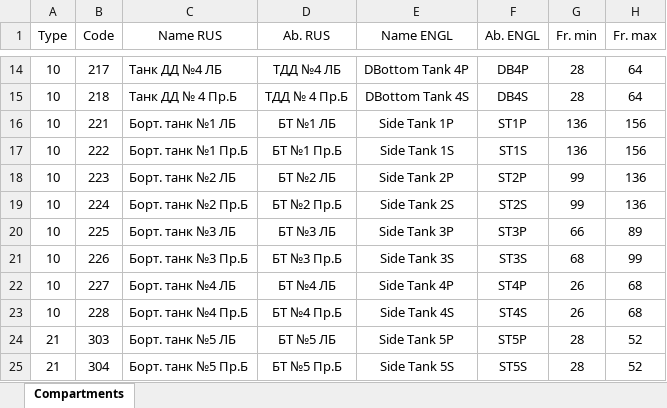
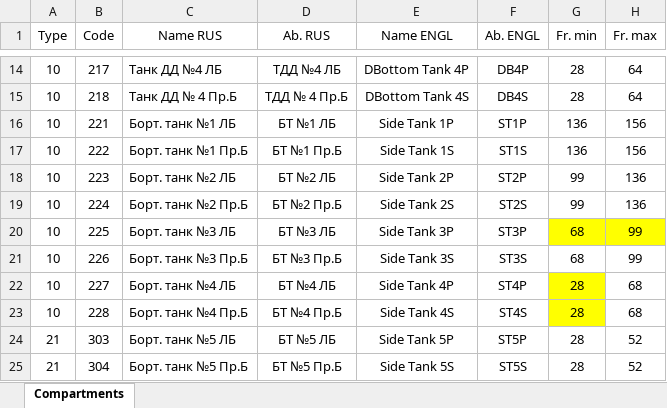
Before and after one commit to a-givertzman/sss, an Excel workbook: assets/fleet/9245263_sofia/datasets/Stability/SSS_Sofia_Compartments.xlsx, sheet Compartments, drawn as a sheet; only a part is shown, gaps mark what is left out; values as stored, in another font and other column widths than the file's, no borders; the diff names each change by its address in the sheet, - before the commit and + after, or states it on an @@ line.

```diff
--- a/assets/fleet/9245263_sofia/datasets/Stability/SSS_Sofia_Compartments.xlsx (sheet Compartments)
+++ b/assets/fleet/9245263_sofia/datasets/Stability/SSS_Sofia_Compartments.xlsx (sheet Compartments)
-G20 (Fr. min): 66
+G20 (Fr. min): 68
-G20:H20 fill: none
+G20:H20 fill: #FFFF00
-H20 (Fr. max): 89
+H20 (Fr. max): 99
-G22:G23 (Fr. min): 26
+G22:G23 (Fr. min): 28
-G22:G23 fill: none
+G22:G23 fill: #FFFF00
```
Also changed, not shown: assets/fleet/9245263_sofia/datasets/Strength/SSS_Sofia_Strength.xlsx, 1 other file.
